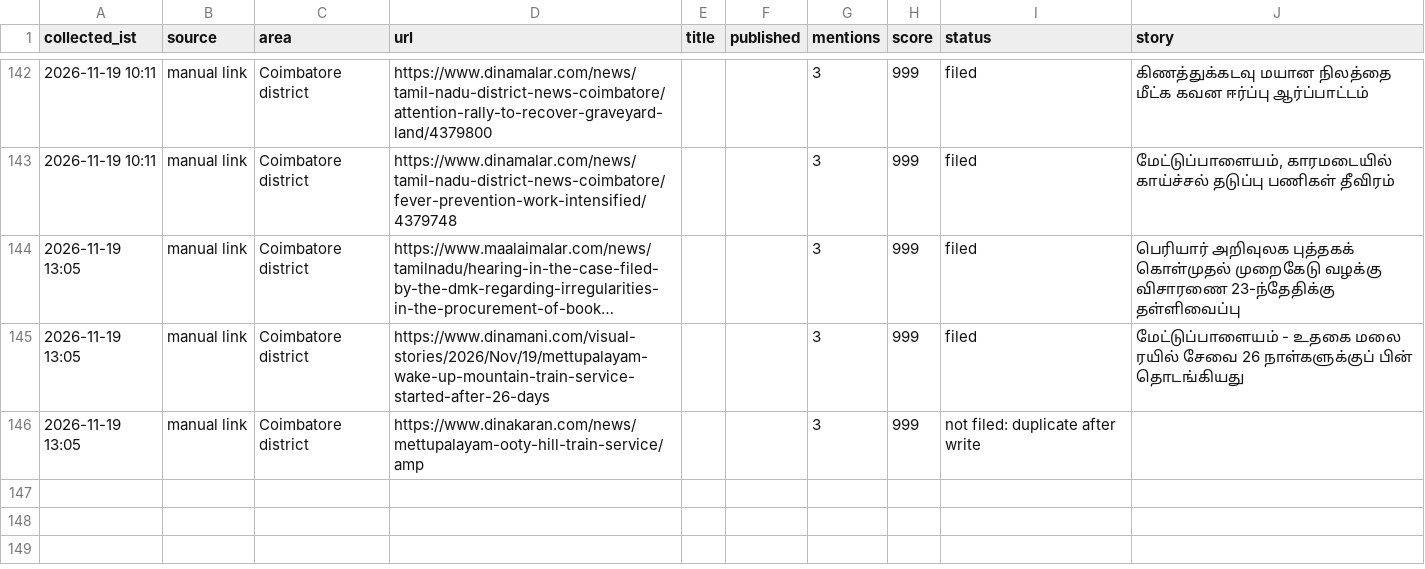
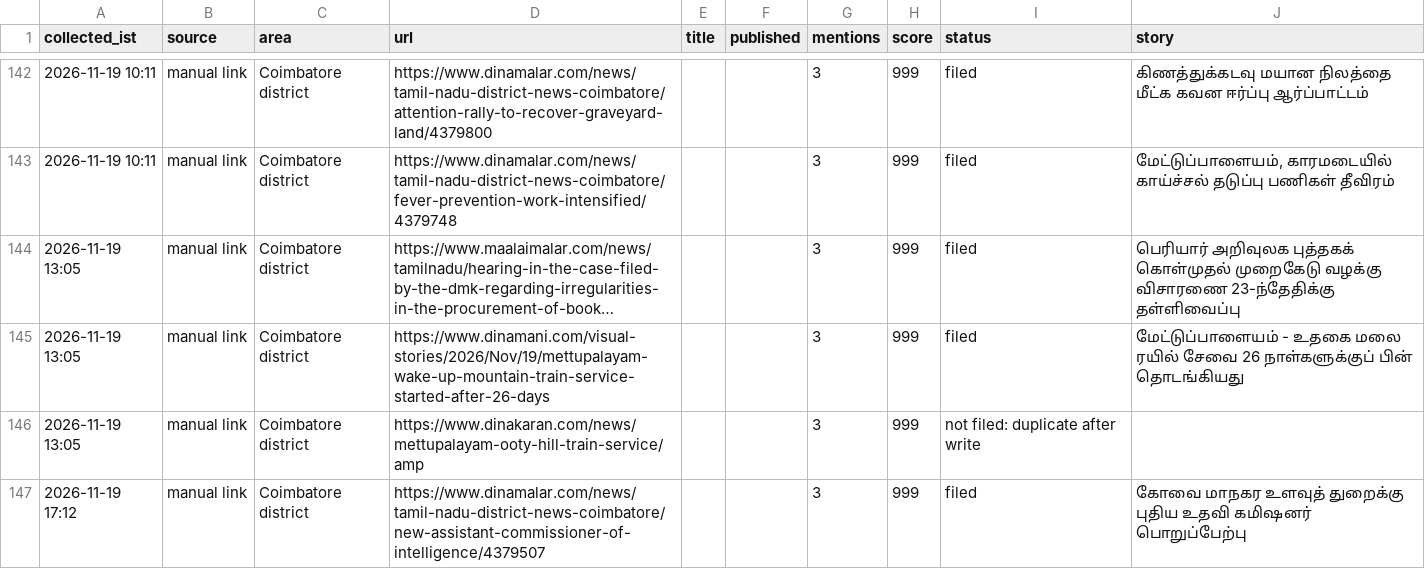
Before and after one commit to nithiyananthamQA/kovaiminnal-autopost, a CSV file: research_free/archive/2026-11.csv, drawn as a sheet; only a part is shown, gaps mark what is left out; long unchanged cells end in …; the diff names each change by its address in the sheet, - before the commit and + after, or states it on an @@ line.

```diff
--- a/research_free/archive/2026-11.csv
+++ b/research_free/archive/2026-11.csv
+row 147: 2026-11-19 17:12 | manual link | Coimbatore district | https://www.dinamalar.com/news/tamil-nadu-district-news-coimbatore/new-assistant-commissioner-of-intelligence/4379507 |  |  | 3 | 999 | filed | கோவை மாநகர உளவுத் துறைக்கு புதிய உதவி கமிஷனர் பொறுப்பேற்பு
```
Also changed, not shown: 7 other files.
